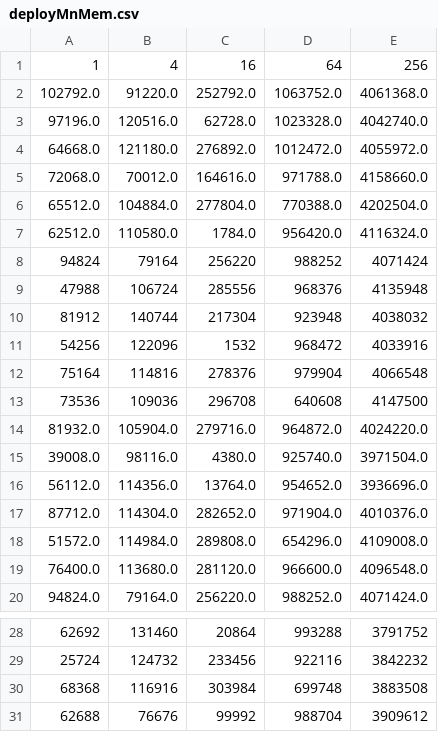
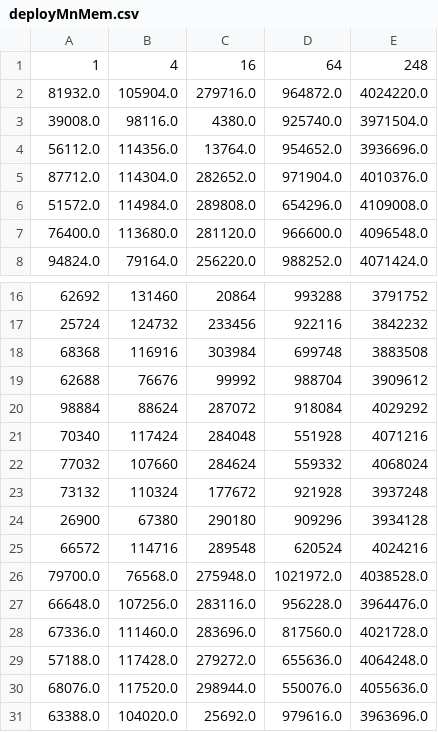
Before and after one commit to alexandrekaihara/lft, a CSV file: results/data/deployMnMem.csv, drawn as a sheet; only a part is shown, gaps mark what is left out.

```diff
--- a/results/data/deployMnMem.csv
+++ b/results/data/deployMnMem.csv
@@ -1,14 +1,2 @@
-1,4,16,64,256
-102792.0,91220.0,252792.0,1063752.0,4061368.0
-97196.0,120516.0,62728.0,1023328.0,4042740.0
-64668.0,121180.0,276892.0,1012472.0,4055972.0
-72068.0,70012.0,164616.0,971788.0,4158660.0
-65512.0,104884.0,277804.0,770388.0,4202504.0
-62512.0,110580.0,1784.0,956420.0,4116324.0
-94824,79164,256220,988252,4071424
-47988,106724,285556,968376,4135948
-81912,140744,217304,923948,4038032
-54256,122096,1532,968472,4033916
-75164,114816,278376,979904,4066548
-73536,109036,296708,640608,4147500
+1,4,16,64,248
 81932.0,105904.0,279716.0,964872.0,4024220.0
@@ -31 +19,13 @@
 62688,76676,99992,988704,3909612
+98884,88624,287072,918084,4029292
+70340,117424,284048,551928,4071216
+77032,107660,284624,559332,4068024
+73132,110324,177672,921928,3937248
+26900,67380,290180,909296,3934128
+66572,114716,289548,620524,4024216
+79700.0,76568.0,275948.0,1021972.0,4038528.0
+66648.0,107256.0,283116.0,956228.0,3964476.0
+67336.0,111460.0,283696.0,817560.0,4021728.0
+57188.0,117428.0,279272.0,655636.0,4064248.0
+68076.0,117520.0,298944.0,550076.0,4055636.0
+63388.0,104020.0,25692.0,979616.0,3963696.0
```
Also changed, not shown: results/data/deployMnTime.csv, results/data/undeployMnTime.csv, 10 other files.
